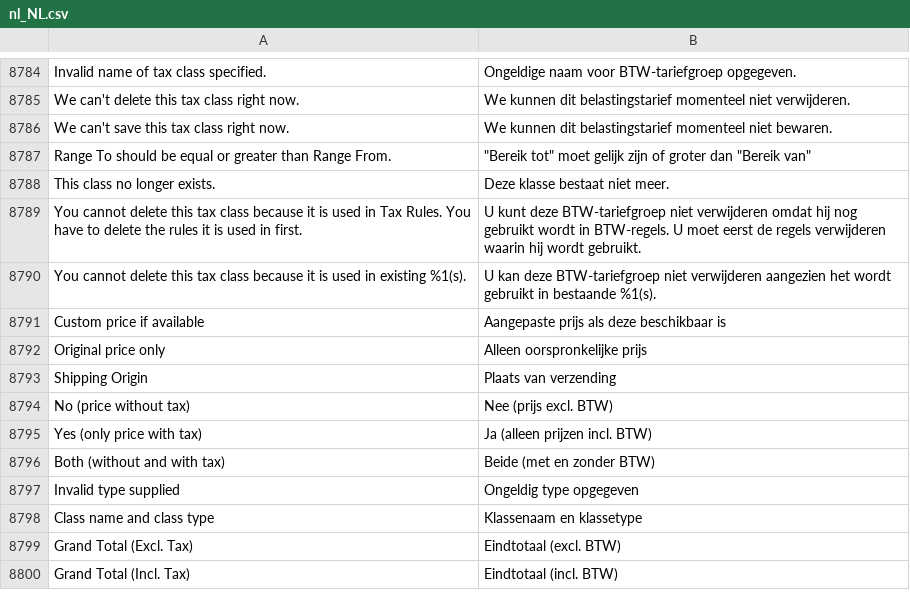
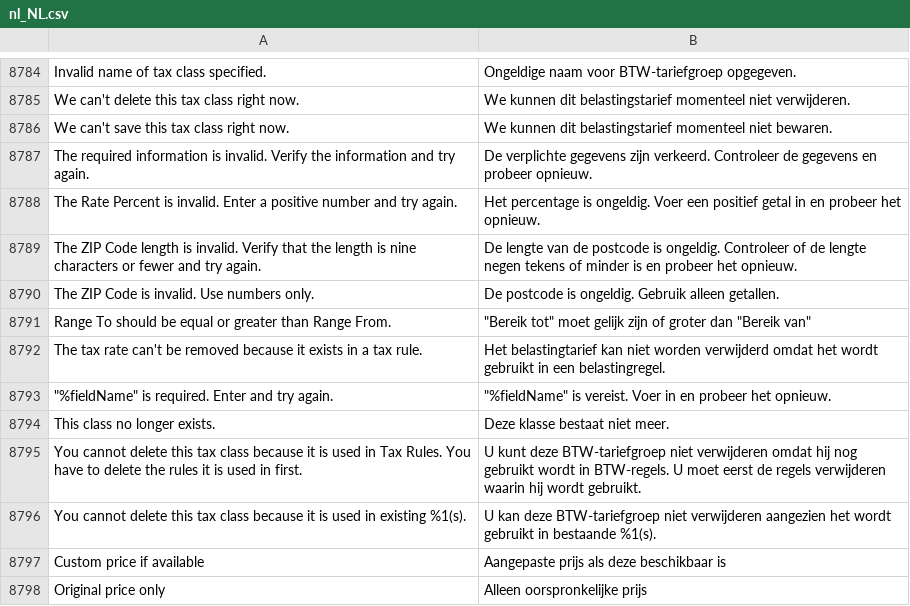
Before and after one commit to magento-l10n/language-nl_NL, a CSV file: nl_NL.csv, drawn as a sheet; only a part is shown, gaps mark what is left out; the shorter side is filled out with more unchanged rows; the diff names each change by its address in the sheet, - before the commit and + after, or states it on an @@ line.

Commit message:
Updating translations from Crowdin.

```diff
--- a/nl_NL.csv
+++ b/nl_NL.csv
+row 8787: The required information is invalid. Verify the information and try again. | De verplichte gegevens zijn verkeerd. Controleer de gegevens en probeer opnieuw.
+row 8788: The Rate Percent is invalid. Enter a positive number and try again. | Het percentage is ongeldig. Voer een positief getal in en probeer het opnieuw.
+row 8789: The ZIP Code length is invalid. Verify that the length is nine characters or fewer and try again. | De lengte van de postcode is ongeldig. Controleer of de lengte negen tekens of minder is en probeer het opnieuw.
+row 8790: The ZIP Code is invalid. Use numbers only. | De postcode is ongeldig. Gebruik alleen getallen.
+row 8792: The tax rate can't be removed because it exists in a tax rule. | Het belastingtarief kan niet worden verwijderd omdat het wordt gebruikt in een belastingregel.
+row 8793: "%fieldName" is required. Enter and try again. | "%fieldName" is vereist. Voer in en probeer het opnieuw.
```
Also changed, not shown: 1 other file.
